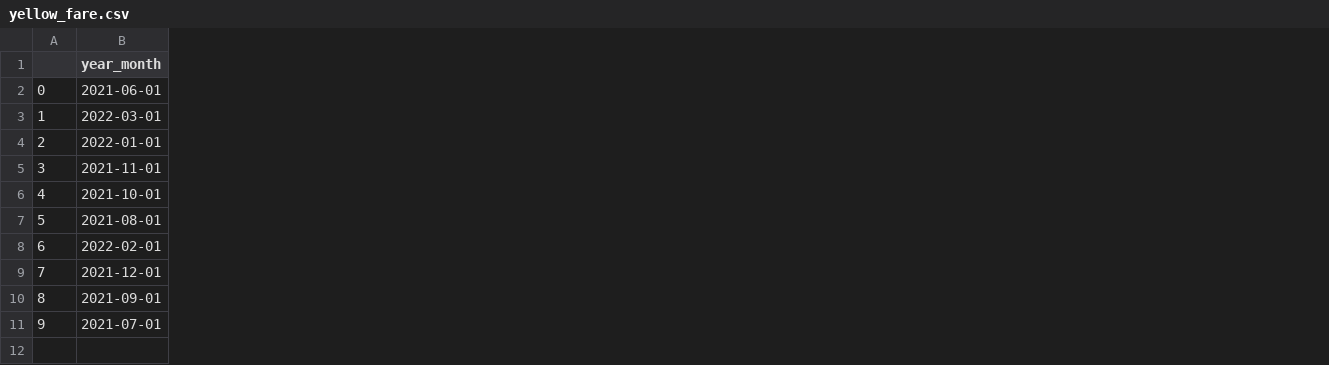
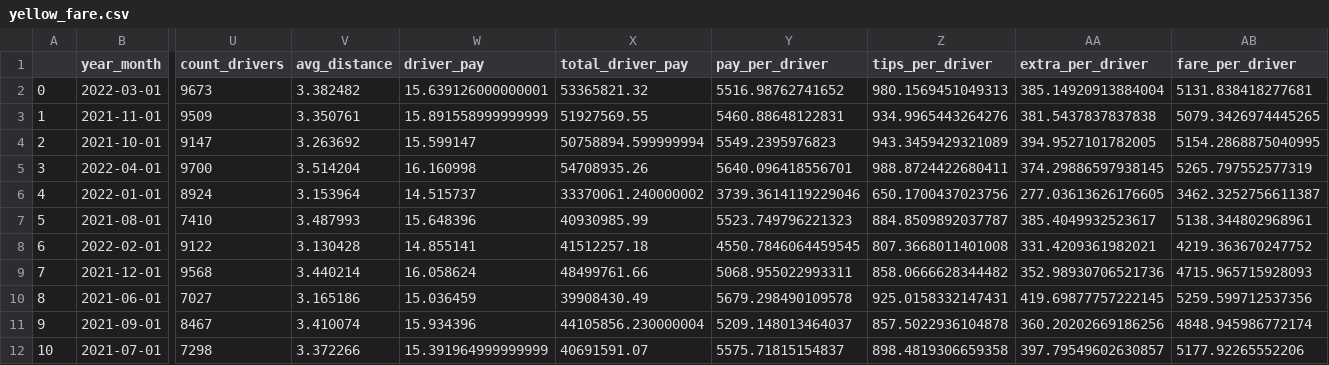
Before and after one commit to analytics-tlc/datahub, a CSV file: data/yellow_fare.csv, drawn as a sheet; only a part is shown, gaps mark what is left out; addresses are those after the commit; rows hold the shown columns only; the diff names each change by its address in the sheet, - before the commit and + after, or states it on an @@ line.

```diff
--- a/data/yellow_fare.csv
+++ b/data/yellow_fare.csv
+column U (count_drivers), rows 2-4: 9673 | 9509 | 9147; rows 7-9: 7410 | 9122 | 9568; rows 11-12: 8467 | 7298
+column V (avg_distance), rows 2-4: 3.382482 | 3.350761 | 3.263692; rows 7-9: 3.487993 | 3.130428 | 3.440214; rows 11-12: 3.410074 | 3.372266
+column W (driver_pay), rows 2-4: 15.639126000000001 | 15.891558999999999 | 15.599147; rows 7-9: 15.648396 | 14.855141 | 16.058624; rows 11-12: 15.934396 | 15.391964999999999
+column X (total_driver_pay), rows 2-4: 53365821.32 | 51927569.55 | 50758894.599999994; rows 7-9: 40930985.99 | 41512257.18 | 48499761.66; rows 11-12: 44105856.230000004 | 40691591.07
+column Y (pay_per_driver), rows 2-4: 5516.98762741652 | 5460.88648122831 | 5549.2395976823; rows 7-9: 5523.749796221323 | 4550.7846064459545 | 5068.955022993311; rows 11-12: 5209.148013464037 | 5575.71815154837
+column Z (tips_per_driver), rows 2-4: 980.1569451049313 | 934.9965443264276 | 943.3459429321089; rows 7-9: 884.8509892037787 | 807.3668011401008 | 858.0666628344482; rows 11-12: 857.5022936104878 | 898.4819306659358
+column AA (extra_per_driver), rows 2-4: 385.14920913884004 | 381.5437837837838 | 394.9527101782005; rows 7-9: 385.4049932523617 | 331.4209361982021 | 352.98930706521736; rows 11-12: 360.20202669186256 | 397.79549602630857
+column AB (fare_per_driver), rows 2-4: 5131.838418277681 | 5079.3426974445265 | 5154.2868875040995; rows 7-9: 5138.344802968961 | 4219.363670247752 | 4715.965715928093; rows 11-12: 4848.945986772174 | 5177.92265552206
@@ column A renumbered from row 2 down @@
+row 5: 3 | 2022-04-01 | 9700 | 3.514204 | 16.160998 | 54708935.26 | 5640.096418556701 | 988.8724422680411 | 374.29886597938145 | 5265.797552577319
@@ row 4 moved to row 6: 4 @@
@@ row 2 moved to row 10: 8 @@
```
Also changed, not shown: data/green_fare.csv, data/hvfhv_fare.csv, 4 other files.
